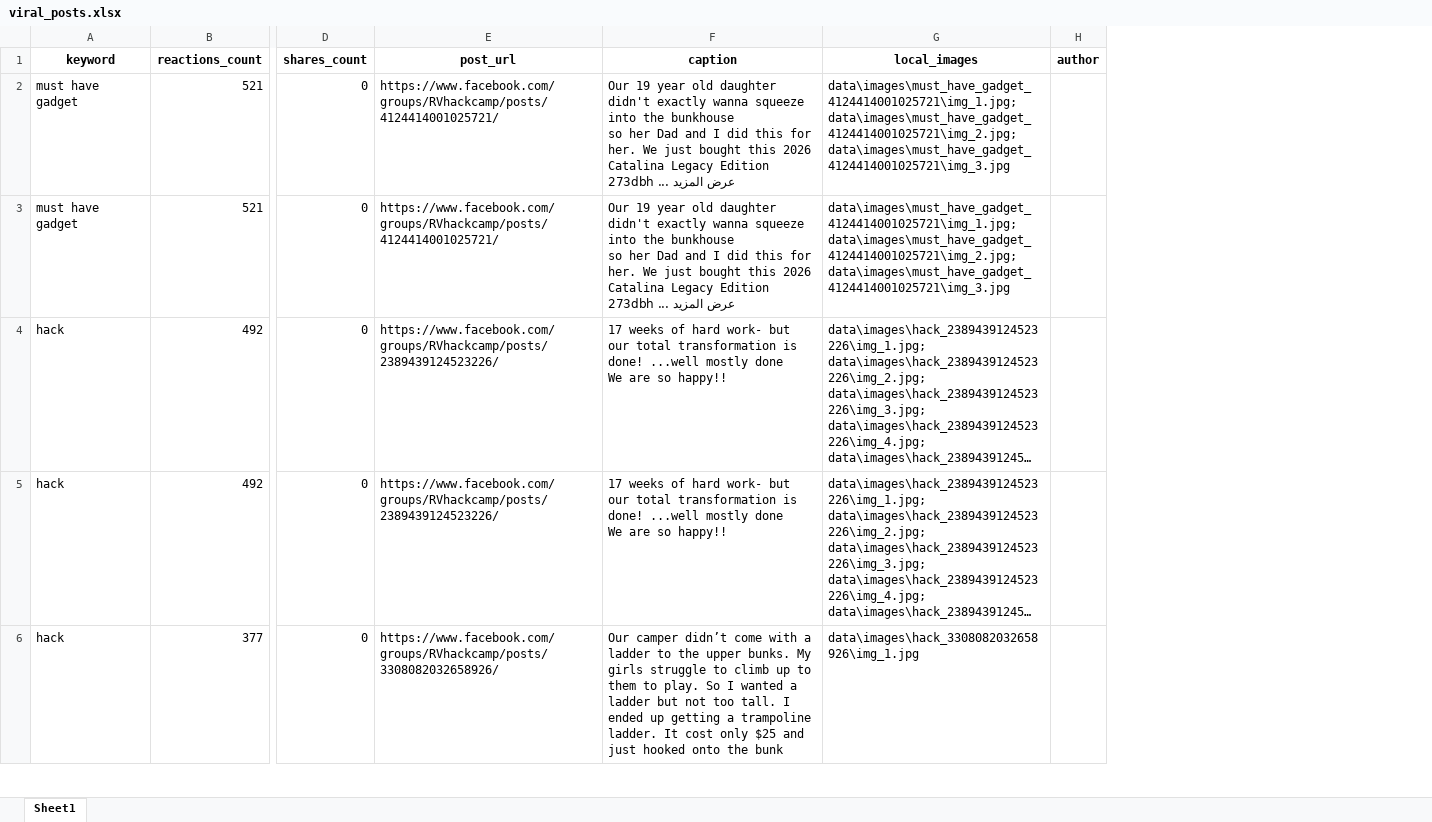
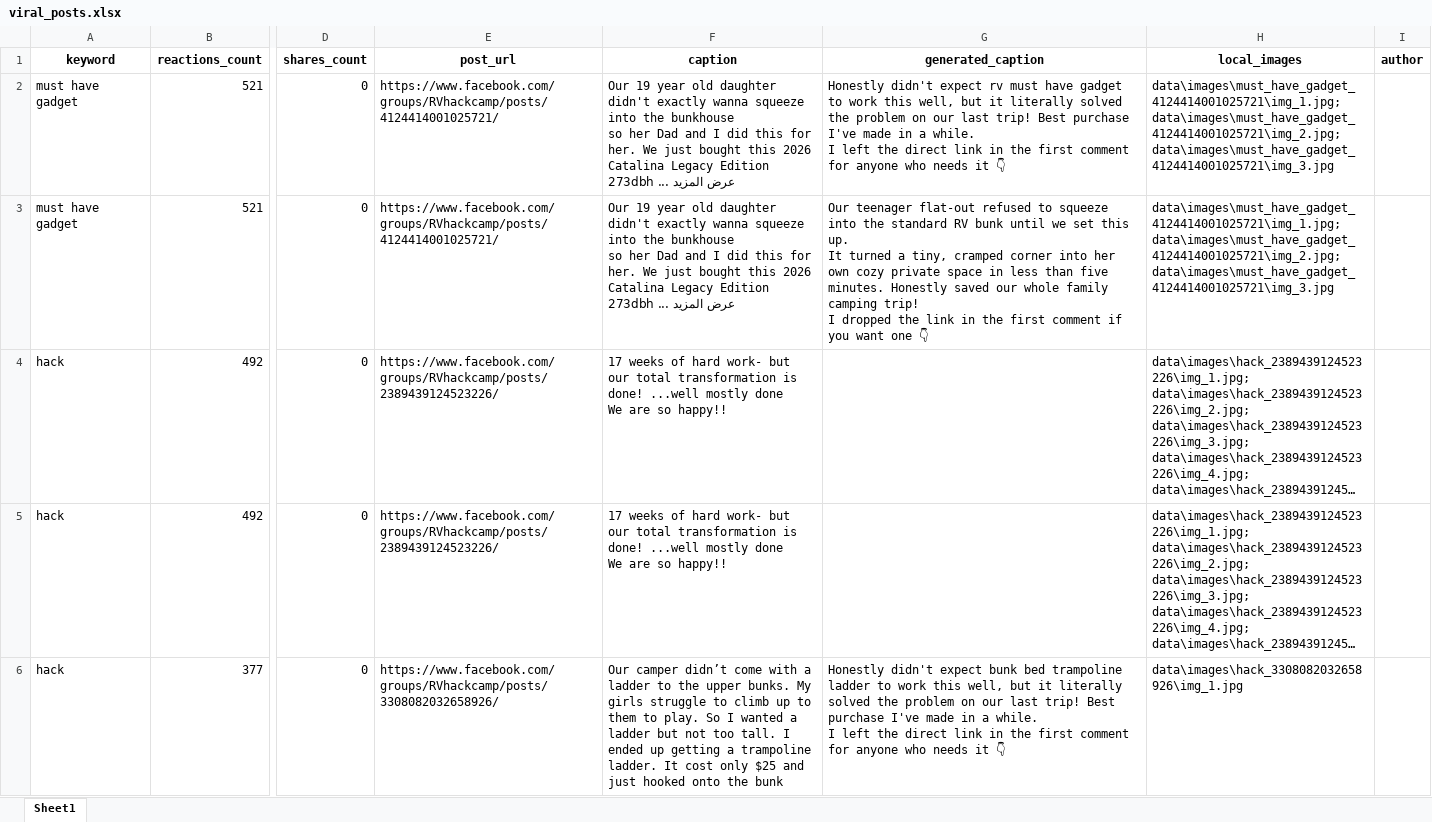
Before and after one commit to cornwall911/Facebook, an Excel workbook: data/reports/viral_posts.xlsx, sheet Sheet1, drawn as a sheet; only a part is shown, gaps mark what is left out; long unchanged cells end in …; values as stored, in another font and other column widths than the file's, no borders; ↵ is a line break in a cell; the diff covers the shown part only; the diff names each change by its address in the sheet, - before the commit and + after, or states it on an @@ line.

```diff
--- a/data/reports/viral_posts.xlsx (sheet Sheet1)
+++ b/data/reports/viral_posts.xlsx (sheet Sheet1)
+column G (generated_caption), rows 2-6: Honestly didn't expect rv must have gadget to work this well, but it literally solved the problem on our last trip! Best purchase I've made in a while. ↵ I left the direct link in the first comment for anyone who needs it 👇 | Our teenager flat-out refused to squeeze into the standard RV bunk until we set this up. ↵ It turned a tiny, cramped corner into her own cozy private space in less than five minutes. Honestly saved our whole family camping trip! ↵ I dropped the link in the first comment if you want one 👇 |  |  | Honestly didn't expect bunk bed trampoline ladder to work this well, but it literally solved the problem on our last trip! Best purchase I've made in a while. ↵ I left the direct link in the first comment for anyone who needs it 👇
```
Also changed, not shown: 1 added row and 1 removed row elsewhere in this sheet, 15 other files.
